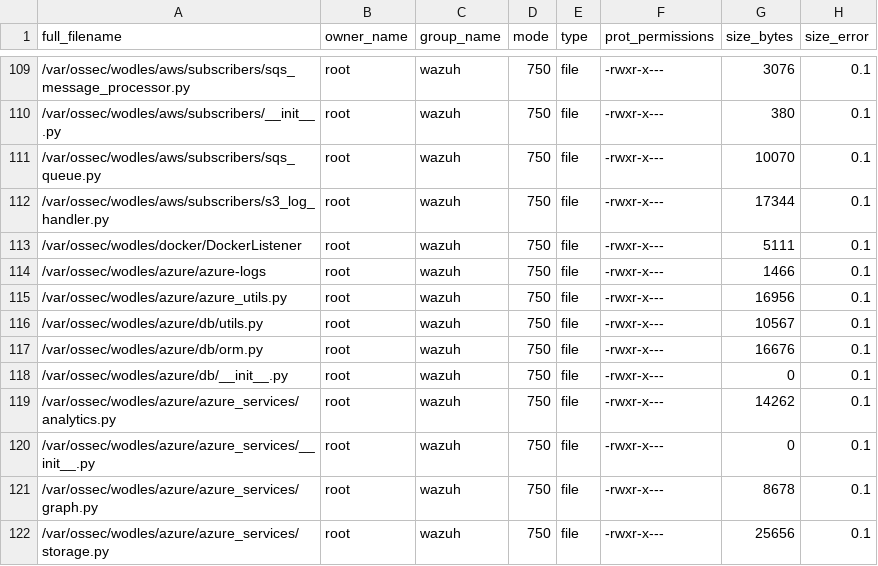
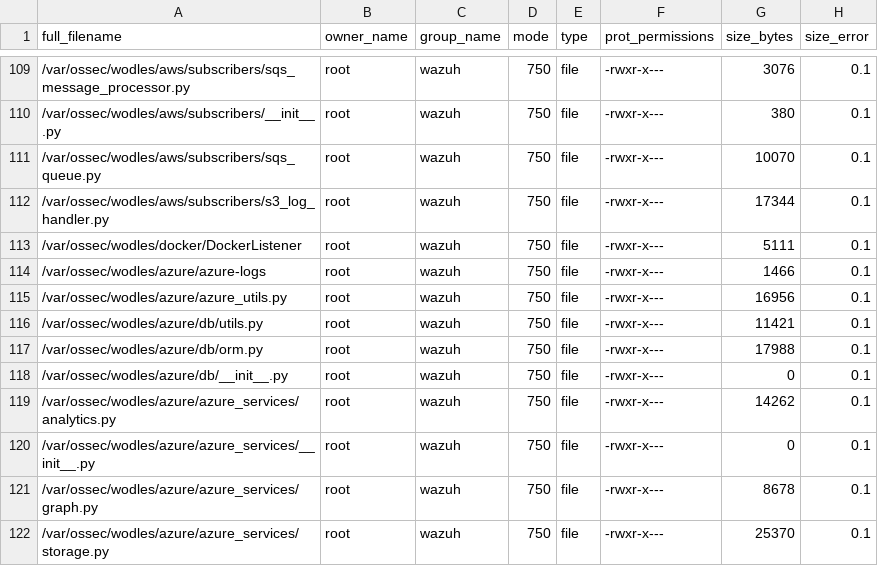
Before and after one commit to em-nutthapol/ref-wazuh, a CSV file: .github/actions/check_files/deb_linux_agent_amd64.csv, drawn as a sheet; only a part is shown, gaps mark what is left out.

```diff
--- a/.github/actions/check_files/deb_linux_agent_amd64.csv
+++ b/.github/actions/check_files/deb_linux_agent_amd64.csv
@@ -115,4 +115,4 @@ full_filename,owner_name,group_name,mode,type,prot_permissions,size_bytes,size_e
 /var/ossec/wodles/azure/azure_utils.py,root,wazuh,750,file,-rwxr-x---,16956,0.1
-/var/ossec/wodles/azure/db/utils.py,root,wazuh,750,file,-rwxr-x---,10567,0.1
-/var/ossec/wodles/azure/db/orm.py,root,wazuh,750,file,-rwxr-x---,16676,0.1
+/var/ossec/wodles/azure/db/utils.py,root,wazuh,750,file,-rwxr-x---,11421,0.1
+/var/ossec/wodles/azure/db/orm.py,root,wazuh,750,file,-rwxr-x---,17988,0.1
 /var/ossec/wodles/azure/db/__init__.py,root,wazuh,750,file,-rwxr-x---,0,0.1
@@ -121,2 +121,2 @@ full_filename,owner_name,group_name,mode,type,prot_permissions,size_bytes,size_e
 /var/ossec/wodles/azure/azure_services/graph.py,root,wazuh,750,file,-rwxr-x---,8678,0.1
-/var/ossec/wodles/azure/azure_services/storage.py,root,wazuh,750,file,-rwxr-x---,25656,0.1
+/var/ossec/wodles/azure/azure_services/storage.py,root,wazuh,750,file,-rwxr-x---,25370,0.1
```
Also changed, not shown: .github/actions/check_files/deb_linux_agent_i386.csv, .github/actions/check_files/rpm5_linux_agent_amd64.csv, 7 other files.
